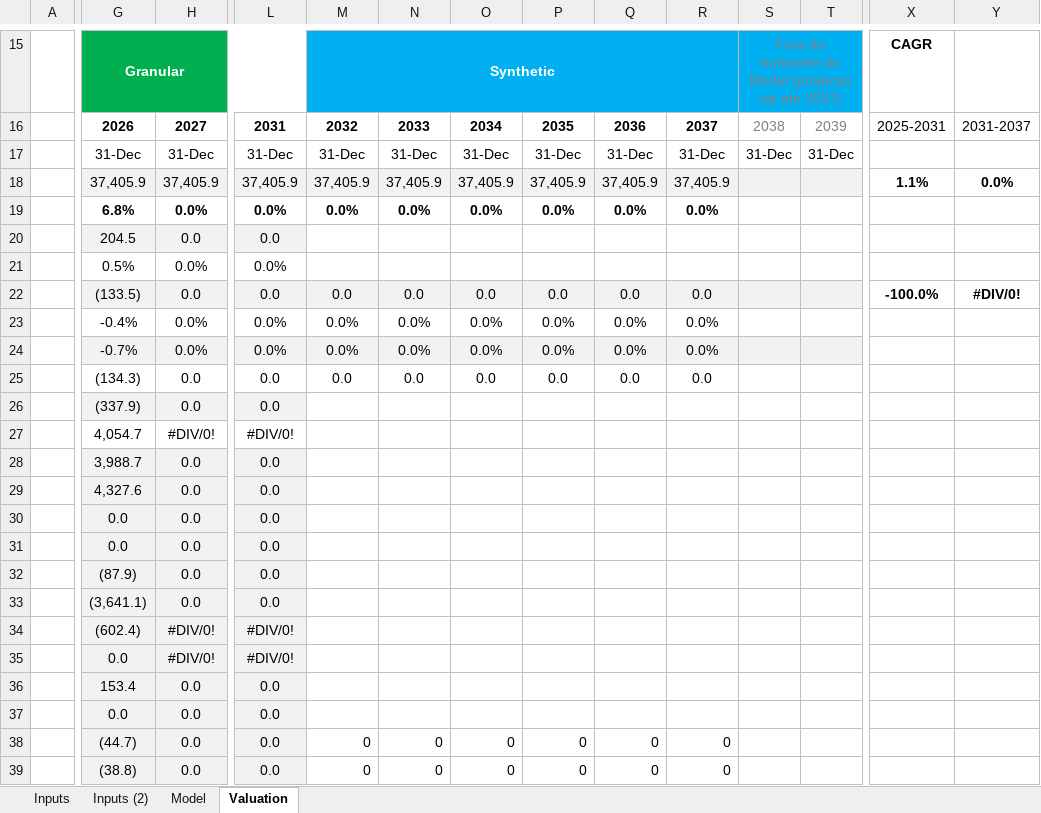
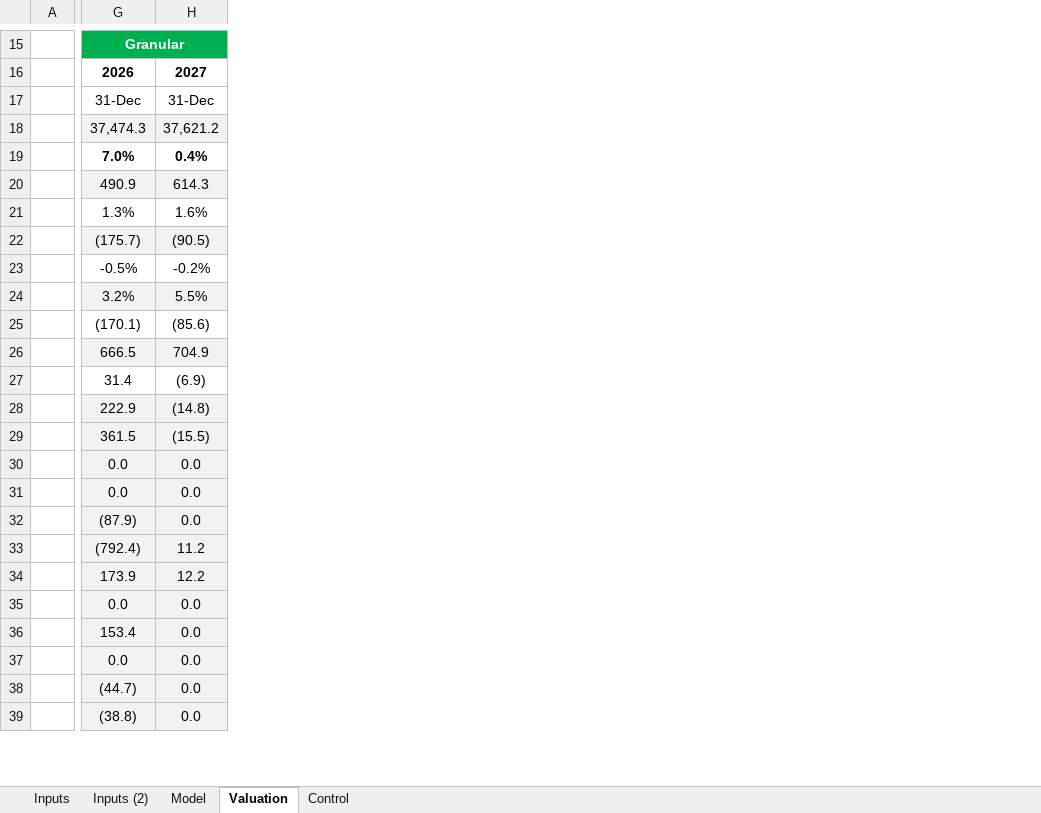
Before and after one commit to lucasnas28/Claude-, an Excel workbook: Modelo_CHS_2T26.xlsx, sheet Valuation, drawn as a sheet; only a part is shown, gaps mark what is left out; values as stored, in another font and other column widths than the file's, no borders; removed rows and columns are numbered as before the commit, all else as after; rows hold the shown columns only; the diff covers the shown part only; the diff names each change by its address in the sheet, - before the commit and + after, or states it on an @@ line.

```diff
--- a/Modelo_CHS_2T26.xlsx (sheet Valuation)
+++ b/Modelo_CHS_2T26.xlsx (sheet Valuation)
+sheet tab: Control
-column L, rows 16-17: 2031 | 31-Dec; row 19: 0.0%; rows 28-33: all 0.0; rows 35-39: #DIV/0! | 0.0 | 0.0 | 0.0 | 0.0
-column M, rows 15-17: Synthetic | 2032 | 31-Dec; row 19: 0.0%; rows 38-39: 0 | 0
-column N, rows 16-17: 2033 | 31-Dec; row 19: 0.0%; rows 38-39: 0 | 0
-column O, rows 16-17: 2034 | 31-Dec; row 19: 0.0%; rows 38-39: 0 | 0
-column P, rows 16-17: 2035 | 31-Dec; row 19: 0.0%; rows 38-39: 0 | 0
-column Q, rows 16-17: 2036 | 31-Dec; row 19: 0.0%; rows 38-39: 0 | 0
-column R, rows 16-17: 2037 | 31-Dec; row 19: 0.0%; rows 38-39: 0 | 0
-column S, rows 15-17: Fora do horizonte do Model (projecao vai ate 2037) | 2038 | 31-Dec
-column T, rows 16-17: 2039 | 31-Dec
-column X, rows 15-16: CAGR | 2025-2031
-column Y, row 16: 2031-2037
-row 18:  | 37,405.9 | 37,405.9 | 37,405.9 | 37,405.9 | 37,405.9 | 37,405.9 | 37,405.9 | 37,405.9 | 37,405.9 |  |  | 1.1% | 0.0%
+row 18:  | 37,474.3 | 37,621.2
-G19: 6.8%
+G19: 7.0%
-H19: 0.0%
+H19: 0.4%
-row 20:  | 204.5 | 0.0 | 0.0
-row 21:  | 0.5% | 0.0% | 0.0%
-row 22:  | (133.5) | 0.0 | 0.0 | 0.0 | 0.0 | 0.0 | 0.0 | 0.0 | 0.0 |  |  | -100.0% | #DIV/0!
-row 23:  | -0.4% | 0.0% | 0.0% | 0.0% | 0.0% | 0.0% | 0.0% | 0.0% | 0.0%
-row 24:  | -0.7% | 0.0% | 0.0% | 0.0% | 0.0% | 0.0% | 0.0% | 0.0% | 0.0%
-row 25:  | (134.3) | 0.0 | 0.0 | 0.0 | 0.0 | 0.0 | 0.0 | 0.0 | 0.0
-row 26:  | (337.9) | 0.0 | 0.0
-row 27:  | 4,054.7 | #DIV/0! | #DIV/0!
+row 20:  | 490.9 | 614.3
+row 21:  | 1.3% | 1.6%
+row 22:  | (175.7) | (90.5)
+row 23:  | -0.5% | -0.2%
+row 24:  | 3.2% | 5.5%
+row 25:  | (170.1) | (85.6)
+row 26:  | 666.5 | 704.9
+row 27:  | 31.4 | (6.9)
-G28: 3,988.7
+G28: 222.9
-H28: 0.0
+H28: (14.8)
-G29: 4,327.6
+G29: 361.5
-H29: 0.0
+H29: (15.5)
-G33: (3,641.1)
+G33: (792.4)
-H33: 0.0
+H33: 11.2
-row 34:  | (602.4) | #DIV/0! | #DIV/0!
+row 34:  | 173.9 | 12.2
-H35: #DIV/0!
+H35: 0.0
```
Also changed, not shown: 20 added rows, 21 removed rows, 4 removed columns, 45 edited cells and cell formats elsewhere in this sheet, sheet Model, sheet Inputs, sheet Inputs (2), formulas that keep their value, hidden cells, Modelo_Alupar_2T26.xlsx, Modelo_Fleury_2T26.xlsx, 43 other files.
